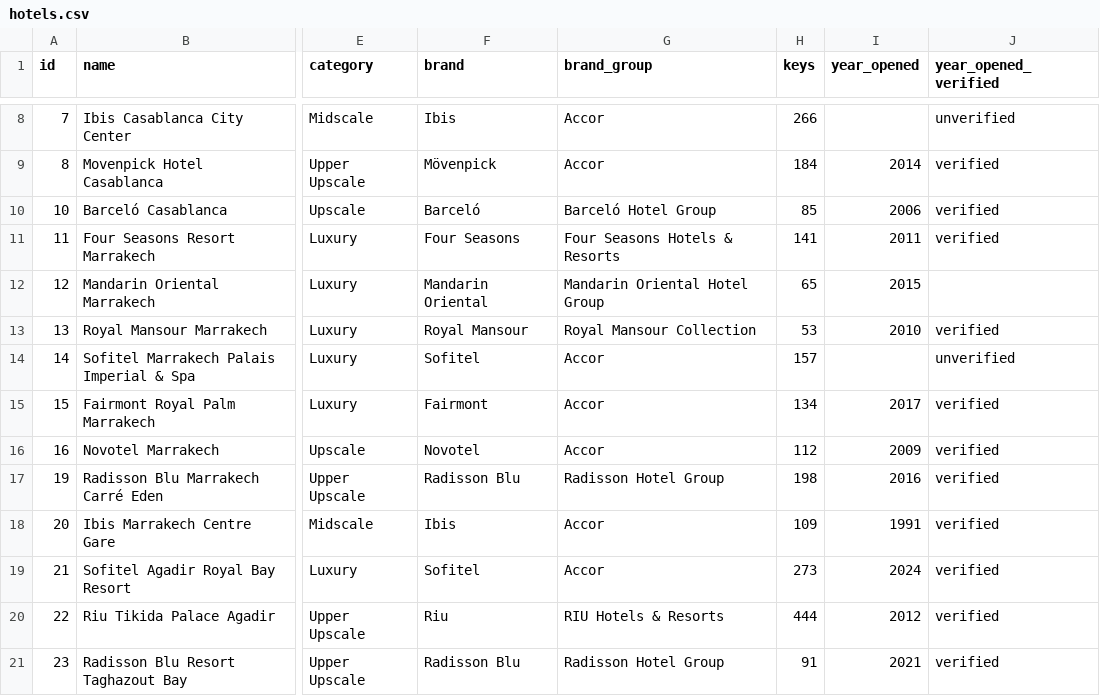
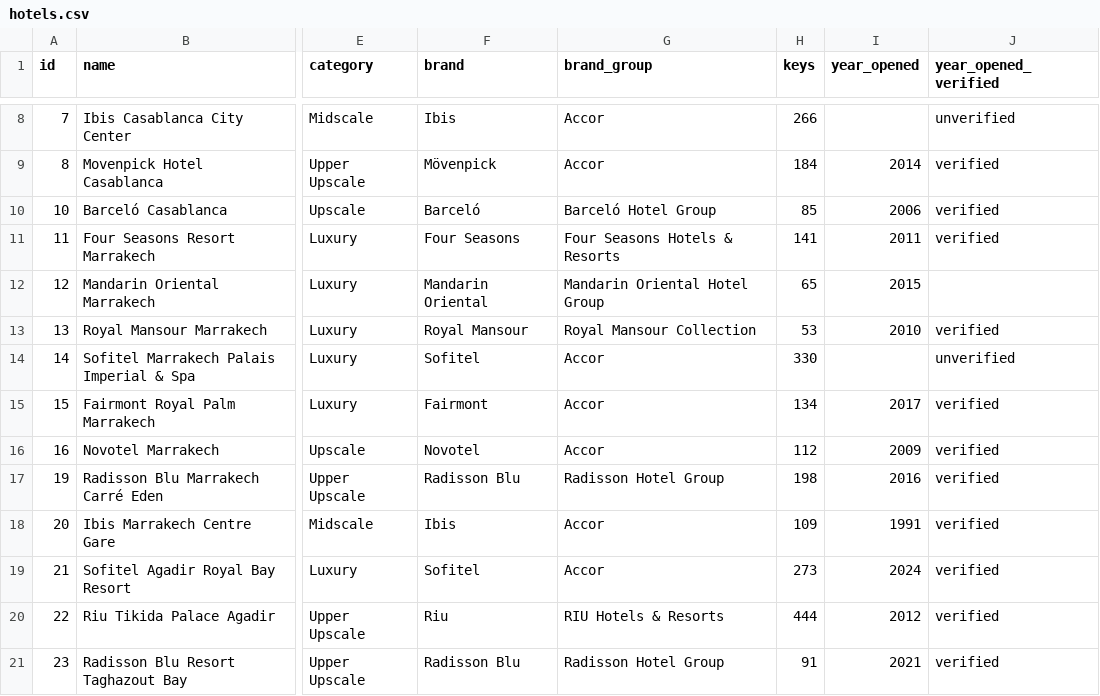
Before and after one commit to oaddahre/hospitalityiq, a CSV file: hotels.csv, drawn as a sheet; only a part is shown, gaps mark what is left out; the diff names each change by its address in the sheet, - before the commit and + after, or states it on an @@ line.

```diff
--- a/hotels.csv
+++ b/hotels.csv
-H14 (keys): 157
+H14 (keys): 330
```
